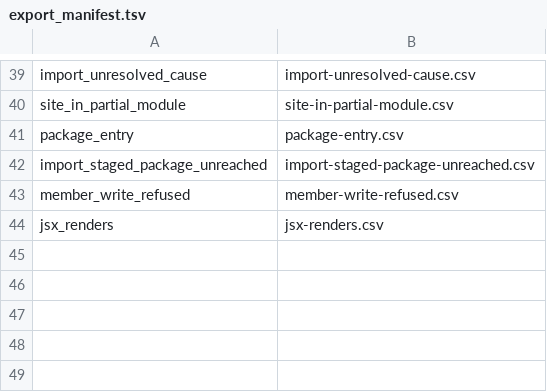
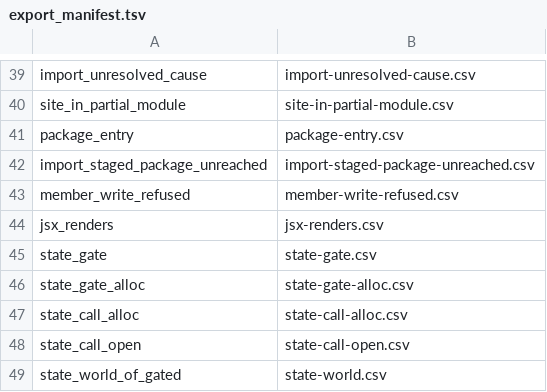
Before and after one commit to AxiomCodeAI/axiomcodegraph, a TSV file: graph/javascript/souffle/export_manifest.tsv, drawn as a sheet; only a part is shown, gaps mark what is left out; the diff names each change by its address in the sheet, - before the commit and + after, or states it on an @@ line.

Commit message:
impact: a callback or dependency given to one instance reaches callers only through that instance
- JavaScript engine: a new expression of a class whose instance code calls a value carries its allocation beside the instance; instance-state.dl names the edges that hold only for instances given the callee (constructor option, subscription, injected dependency) and the allocations each caller's receiver may be
- a callee that also reaches the class another way (named inside it, returned to it, written onto it from outside, a class hierarchy, an entry with an unknown receiver) is not gated
- impact walks a gated edge through the class's own code and leaves it only for a caller whose receiver may be an allocation given the callee, or is unknown; the SQL port does the same

Co-authored-by: axiomcode-bot[bot] <334110751+axiomcode-bot[bot]@users.noreply.github.com>

```diff
--- a/graph/javascript/souffle/export_manifest.tsv
+++ b/graph/javascript/souffle/export_manifest.tsv
+row 45: state_gate | state-gate.csv
+row 46: state_gate_alloc | state-gate-alloc.csv
+row 47: state_call_alloc | state-call-alloc.csv
+row 48: state_call_open | state-call-open.csv
+row 49: state_world_of_gated | state-world.csv
```
Also changed, not shown: 16 other files.
